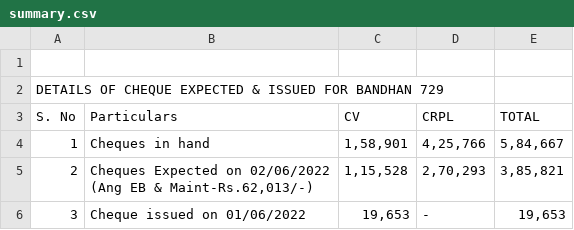
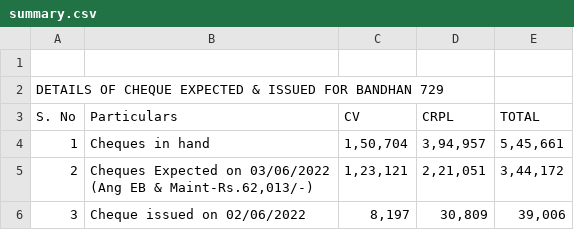
Before and after one commit to SimbhuTwice/CheersAcc, a CSV file: summary.csv, drawn as a sheet.

Commit message:
Add files via upload

```diff
--- a/summary.csv
+++ b/summary.csv
@@ -3,6 +3,6 @@ DETAILS OF CHEQUE EXPECTED & ISSUED FOR BANDHAN 729,,,,,,,
 S. No,Particulars,CV,CRPL,TOTAL,,,
-1,Cheques in hand ," 1,58,901 "," 4,25,766 "," 5,84,667 ",,,
-2,"Cheques Expected on 02/06/2022
-(Ang EB & Maint-Rs.62,013/-)
-"," 1,15,528 "," 2,70,293 "," 3,85,821 ",,,
-3,Cheque issued on 01/06/2022                                    ," 19,653 ", -   ," 19,653 ",,,
+1,Cheques in hand ," 1,50,704 "," 3,94,957 "," 5,45,661 ",,,
+2,"Cheques Expected on 03/06/2022
+(Ang EB & Maint-Rs.62,013/-)
+"," 1,23,121 "," 2,21,051 "," 3,44,172 ",,,
+3,Cheque issued on 02/06/2022                                    ," 8,197 "," 30,809 "," 39,006 ",,,
```
